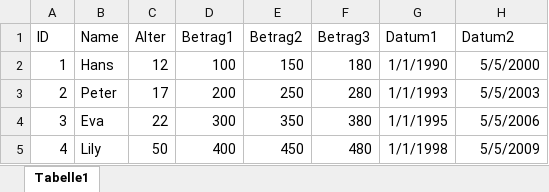
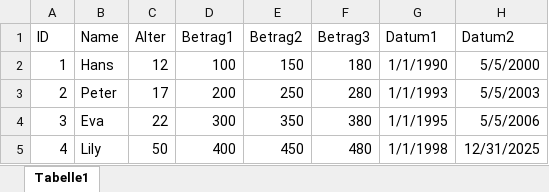
Before and after one commit to Stracki/data-processor, an Excel workbook: Test_Excel.xlsx, sheet Tabelle1, drawn as a sheet; values as stored, in another font and other column widths than the file's, no borders; the diff names each change by its address in the sheet, - before the commit and + after, or states it on an @@ line.

Commit message:
Tabellen und Excel etabliert.

```diff
--- a/Test_Excel.xlsx (sheet Tabelle1)
+++ b/Test_Excel.xlsx (sheet Tabelle1)
-H5 (Datum2): 5/5/2009
+H5 (Datum2): 12/31/2025
```
Also changed, not shown: 22 other files.
